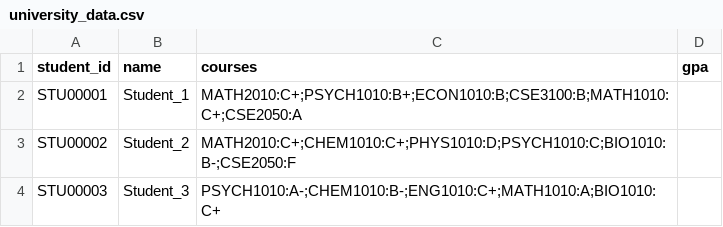
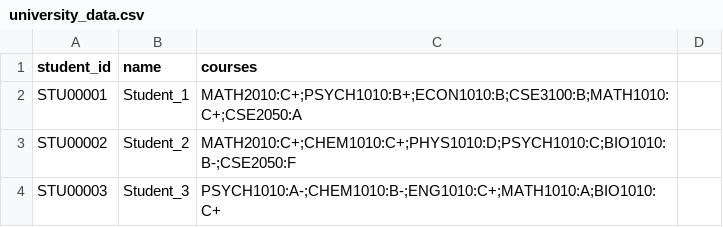
Before and after one commit to K3iye/Milestone-1-collaboration-project, a CSV file: university_data.csv, drawn as a sheet; only a part is shown.

```diff
--- a/university_data.csv
+++ b/university_data.csv
@@ -1,2 +1,2 @@
-student_id,name,courses,gpa
+student_id,name,courses
 STU00001,Student_1,MATH2010:C+;PSYCH1010:B+;ECON1010:B;CSE3100:B;MATH1010:C+;CSE2050:A,
```
Also changed, not shown: 1 other file.
